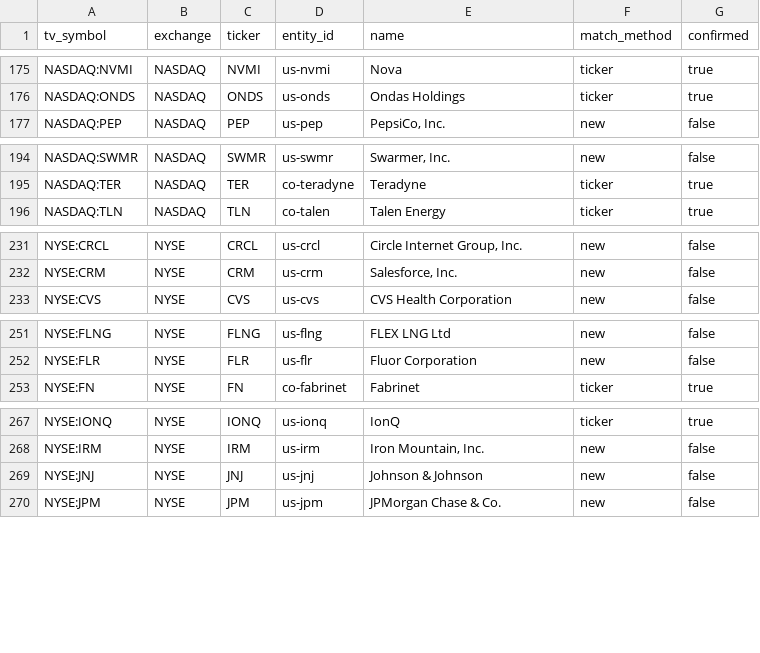
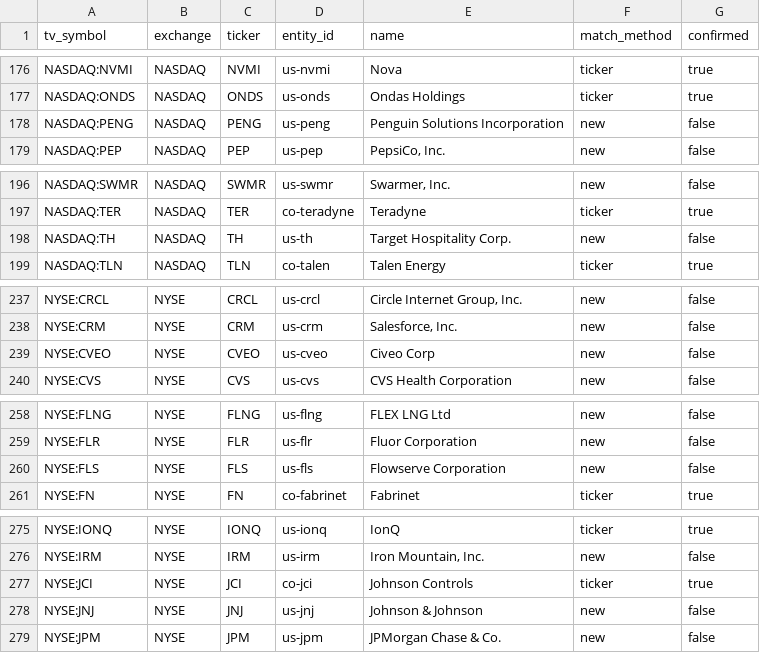
Before and after one commit to SEOKD/chiip, a CSV file: config/tradingview_symbols.csv, drawn as a sheet; only a part is shown, gaps mark what is left out; the diff covers the shown part only; the diff names each change by its address in the sheet, - before the commit and + after, or states it on an @@ line.

```diff
--- a/config/tradingview_symbols.csv
+++ b/config/tradingview_symbols.csv
+row 178: NASDAQ:PENG | NASDAQ | PENG | us-peng | Penguin Solutions Incorporation | new | false
+row 198: NASDAQ:TH | NASDAQ | TH | us-th | Target Hospitality Corp. | new | false
+row 239: NYSE:CVEO | NYSE | CVEO | us-cveo | Civeo Corp | new | false
+row 260: NYSE:FLS | NYSE | FLS | us-fls | Flowserve Corporation | new | false
+row 277: NYSE:JCI | NYSE | JCI | co-jci | Johnson Controls | ticker | true
```
Also changed, not shown: 12 added rows elsewhere in this file, 11 other files.
